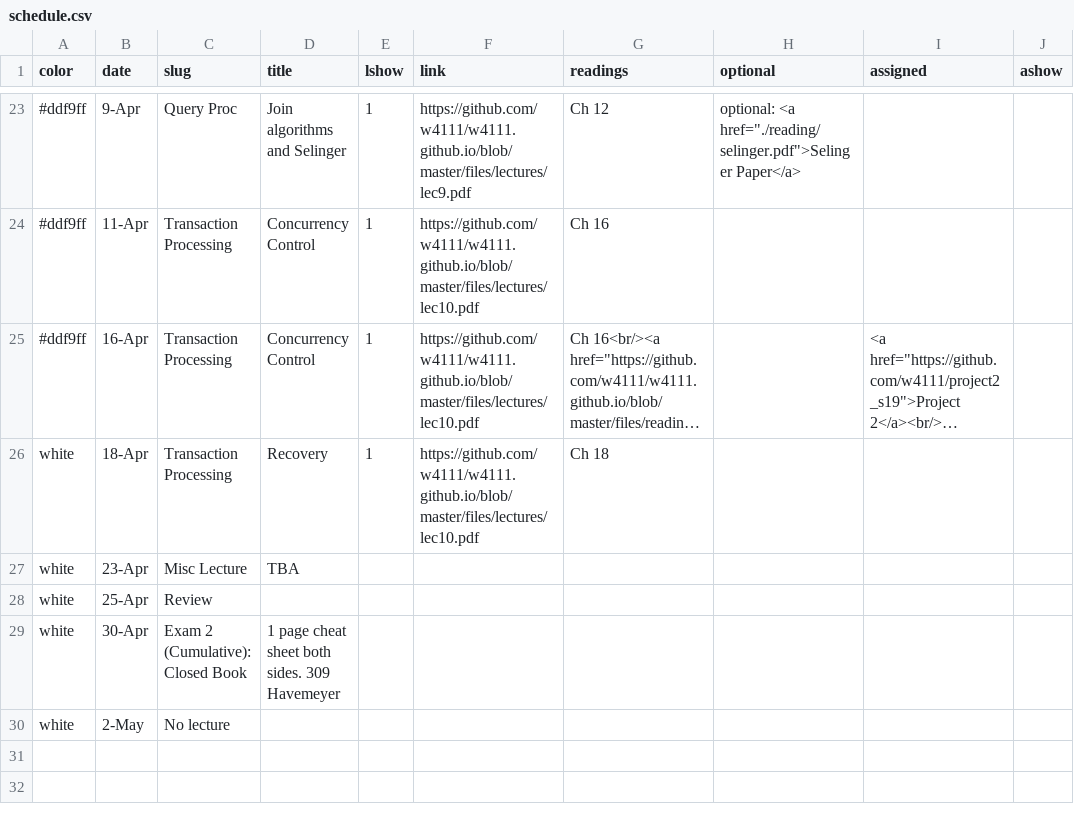
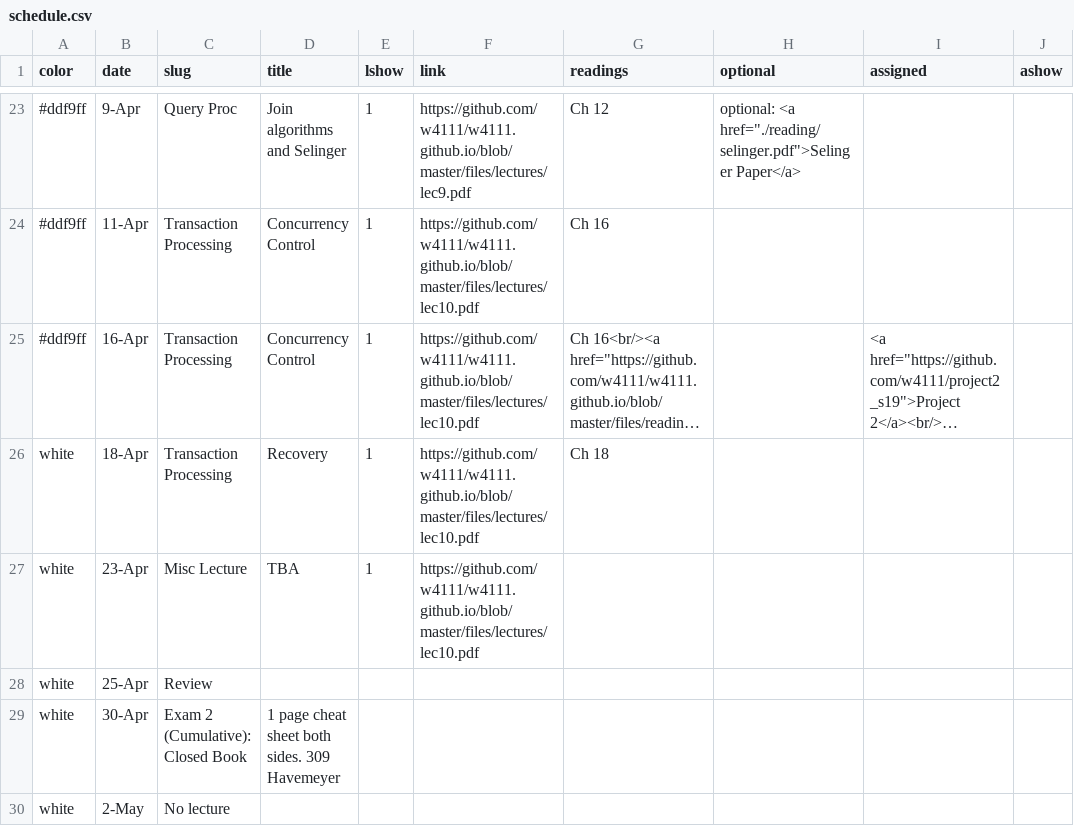
Before and after one commit to KnightMollo/w4111.github.io, a CSV file: _data/schedule.csv, drawn as a sheet; only a part is shown, gaps mark what is left out; long unchanged cells end in …; the diff names each change by its address in the sheet, - before the commit and + after, or states it on an @@ line.

```diff
--- a/_data/schedule.csv
+++ b/_data/schedule.csv
-E27 (lshow): (empty)
+E27 (lshow): 1
-F27 (link): (empty)
+F27 (link): https://github.com/w4111/w4111.github.io/blob/master/files/lectures/lec10.pdf
```
Also changed, not shown: 1 other file.
